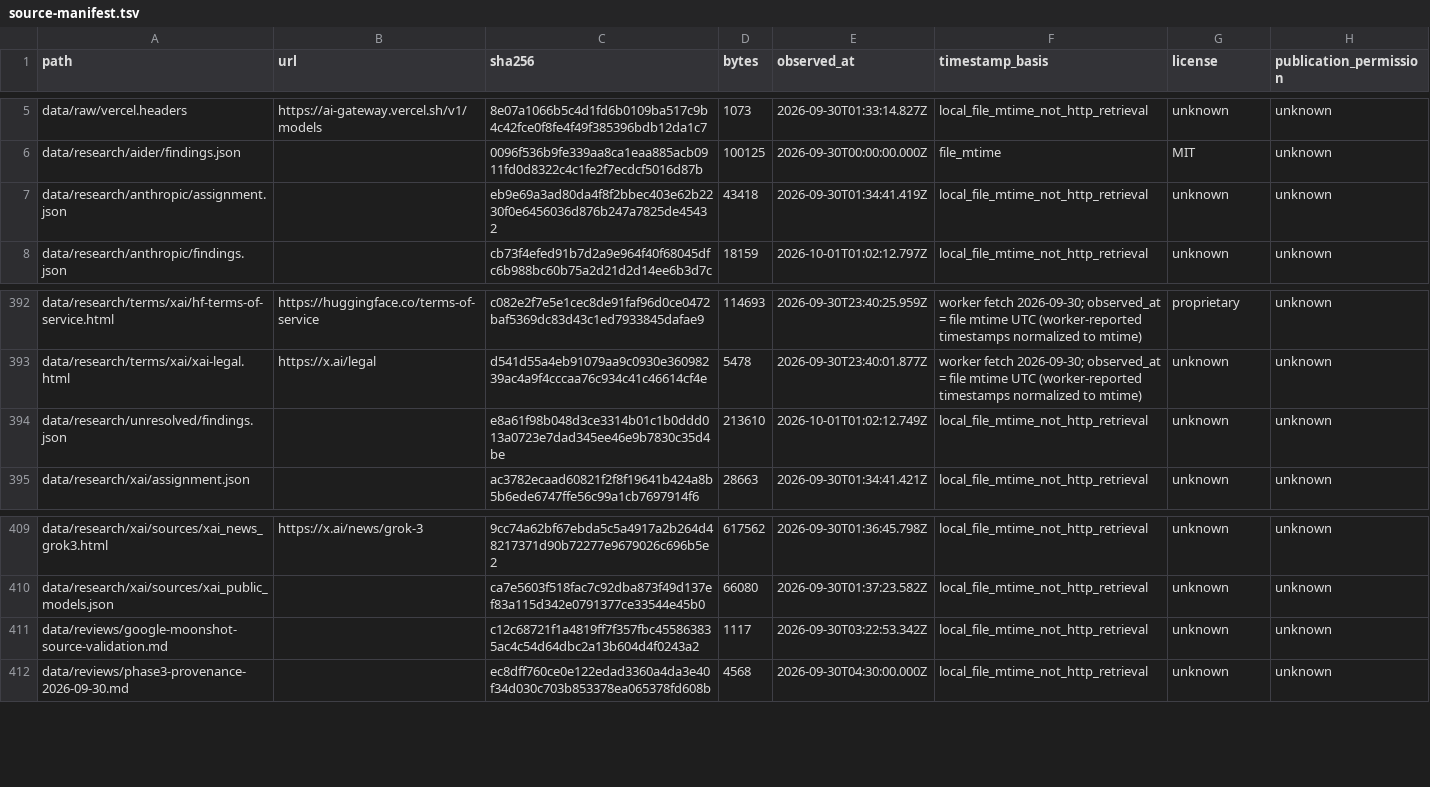
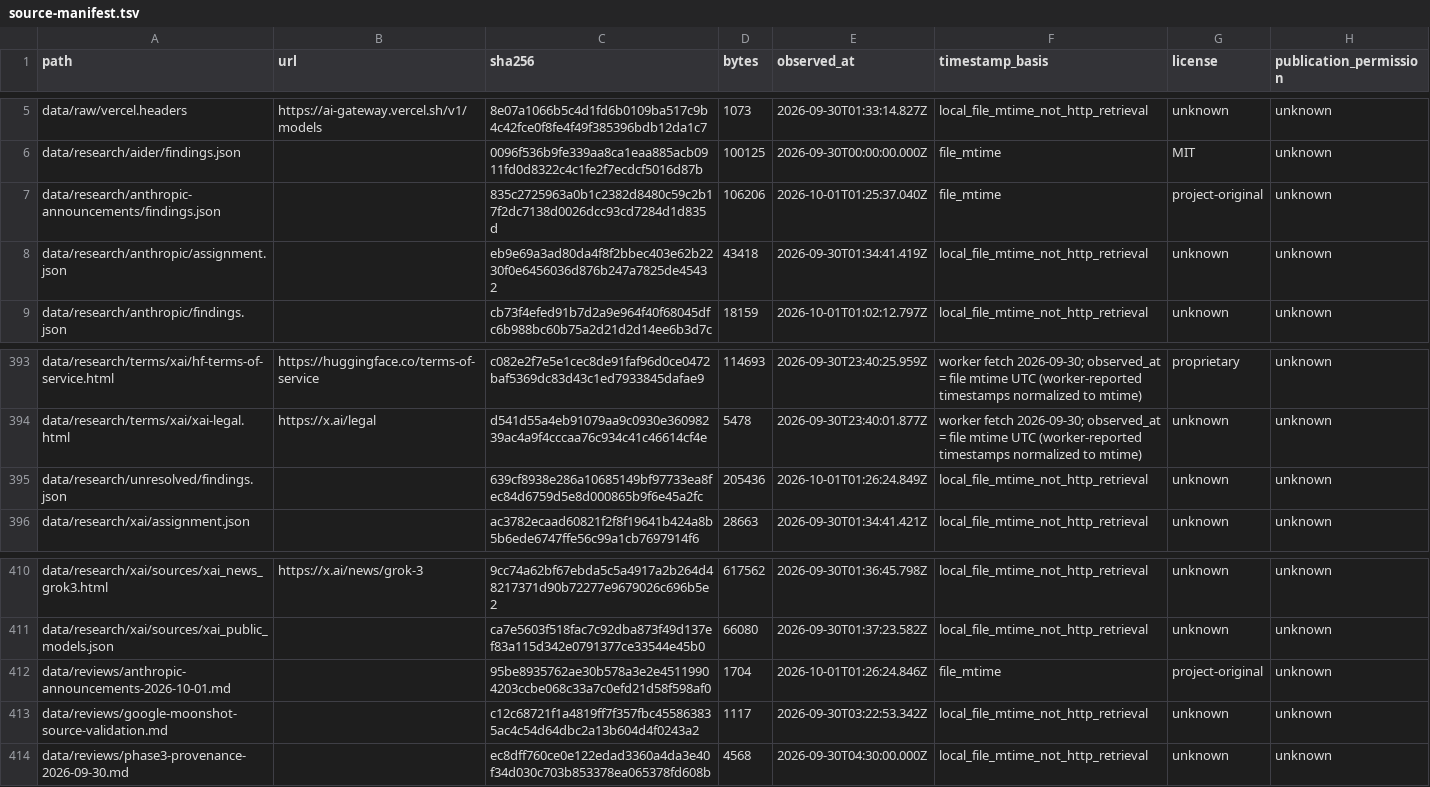
Before and after one commit to guygrigsby/agent-select, a TSV file: data/source-manifest.tsv, drawn as a sheet; only a part is shown, gaps mark what is left out.

```diff
--- a/data/source-manifest.tsv
+++ b/data/source-manifest.tsv
@@ -6,2 +6,3 @@ data/raw/vercel.headers	https://ai-gateway.vercel.sh/v1/models	8e07a1066b5c4d1fd
 data/research/aider/findings.json		0096f536b9fe339aa8ca1eaa885acb0911fd0d8322c4c1fe2f7ecdcf5016d87b	100125	2026-09-30T00:00:00.000Z	file_mtime	MIT	unknown
+data/research/anthropic-announcements/findings.json		835c2725963a0b1c2382d8480c59c2b17f2dc7138d0026dcc93cd7284d1d835d	106206	2026-10-01T01:25:37.040Z	file_mtime	project-original	unknown
 data/research/anthropic/assignment.json		eb9e69a3ad80da4f8f2bbec403e62b2230f0e6456036d876b247a7825de45432	43418	2026-09-30T01:34:41.419Z	local_file_mtime_not_http_retrieval	unknown	unknown
@@ -393,3 +394,3 @@ data/research/terms/xai/hf-terms-of-service.html	https://huggingface.co/terms-of
 data/research/terms/xai/xai-legal.html	https://x.ai/legal	d541d55a4eb91079aa9c0930e36098239ac4a9f4cccaa76c934c41c46614cf4e	5478	2026-09-30T23:40:01.877Z	worker fetch 2026-09-30; observed_at = file mtime UTC (worker-reported timestamps normalized to mtime)	unknown	unknown
-data/research/unresolved/findings.json		e8a61f98b048d3ce3314b01c1b0ddd013a0723e7dad345ee46e9b7830c35d4be	213610	2026-10-01T01:02:12.749Z	local_file_mtime_not_http_retrieval	unknown	unknown
+data/research/unresolved/findings.json		639cf8938e286a10685149bf97733ea8fec84d6759d5e8d000865b9f6e45a2fc	205436	2026-10-01T01:26:24.849Z	local_file_mtime_not_http_retrieval	unknown	unknown
 data/research/xai/assignment.json		ac3782ecaad60821f2f8f19641b424a8b5b6ede6747ffe56c99a1cb7697914f6	28663	2026-09-30T01:34:41.421Z	local_file_mtime_not_http_retrieval	unknown	unknown
@@ -410,2 +411,3 @@ data/research/xai/sources/xai_news_grok3.html	https://x.ai/news/grok-3	9cc74a62b
 data/research/xai/sources/xai_public_models.json		ca7e5603f518fac7c92dba873f49d137ef83a115d342e0791377ce33544e45b0	66080	2026-09-30T01:37:23.582Z	local_file_mtime_not_http_retrieval	unknown	unknown
+data/reviews/anthropic-announcements-2026-10-01.md		95be8935762ae30b578a3e2e45119904203ccbe068c33a7c0efd21d58f598af0	1704	2026-10-01T01:26:24.846Z	file_mtime	project-original	unknown
 data/reviews/google-moonshot-source-validation.md		c12c68721f1a4819ff7f357fbc455863835ac4c54d64dbc2a13b604d4f0243a2	1117	2026-09-30T03:22:53.342Z	local_file_mtime_not_http_retrieval	unknown	unknown
```
Also changed, not shown: data/research-inputs/capture-inventory.tsv, 15 other files.
